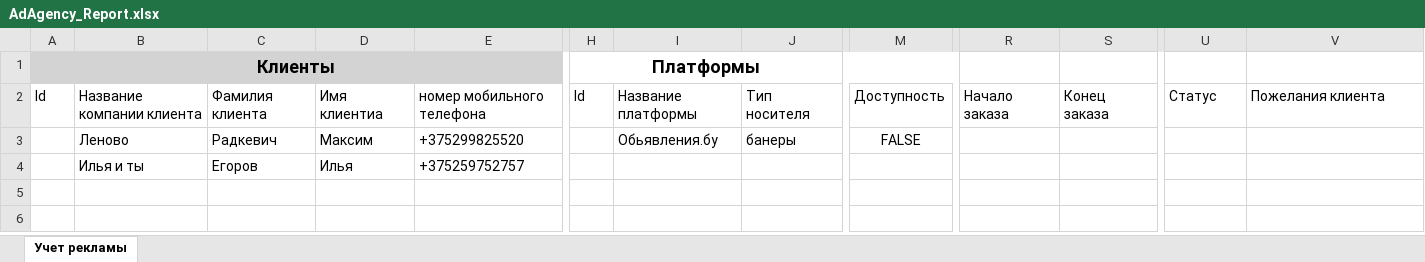
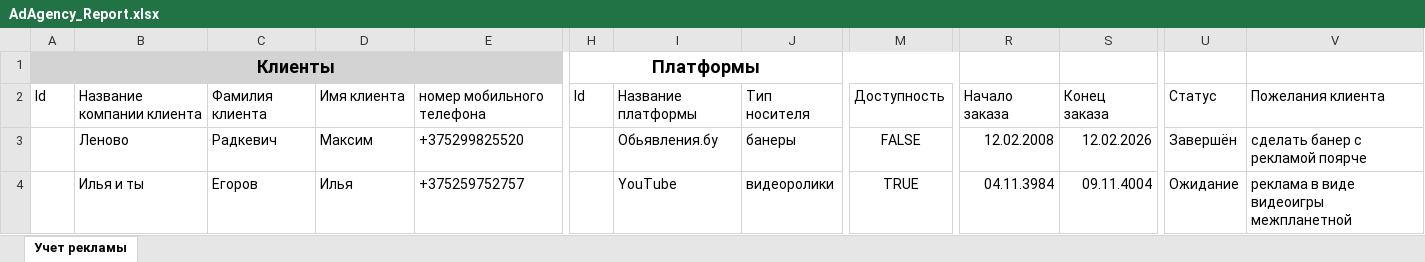
Before and after one commit to sapcoputers4391-droid/ConsoleAppAccountingAd, an Excel workbook: ConsoleAppAccountingAd/AdAgency_Report.xlsx, sheet Учет рекламы, drawn as a sheet; only a part is shown, gaps mark what is left out; values as stored, in another font and other column widths than the file's, no borders; the diff names each change by its address in the sheet, - before the commit and + after, or states it on an @@ line.

```diff
--- a/ConsoleAppAccountingAd/AdAgency_Report.xlsx (sheet Учет рекламы)
+++ b/ConsoleAppAccountingAd/AdAgency_Report.xlsx (sheet Учет рекламы)
-D2: Имя клиентиа
+D2: Имя клиента
-R3: (empty)
+R3: 12.02.2008
-S3: (empty)
+S3: 12.02.2026
-U3: (empty)
+U3: Завершён
-V3: (empty)
+V3: сделать банер с рекламой поярче
-I4: (empty)
+I4: YouTube
-J4: (empty)
+J4: видеоролики
-M4: (empty)
+M4: TRUE
-R4: (empty)
+R4: 04.11.3984
-S4: (empty)
+S4: 09.11.4004
-U4: (empty)
+U4: Ожидание
-V4: (empty)
+V4: реклама в виде видеоигры межпланетной
```
Also changed, not shown: 4 other files.
